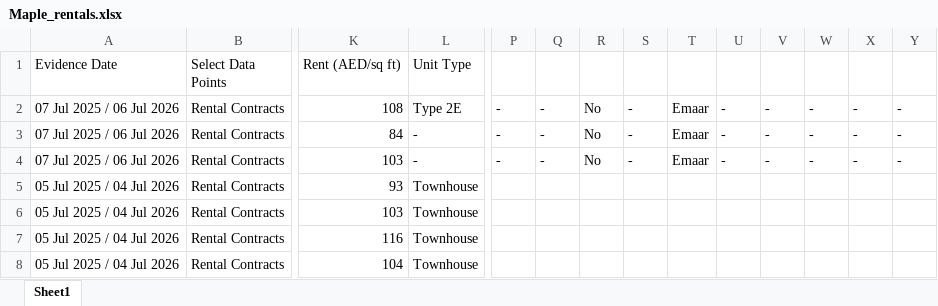
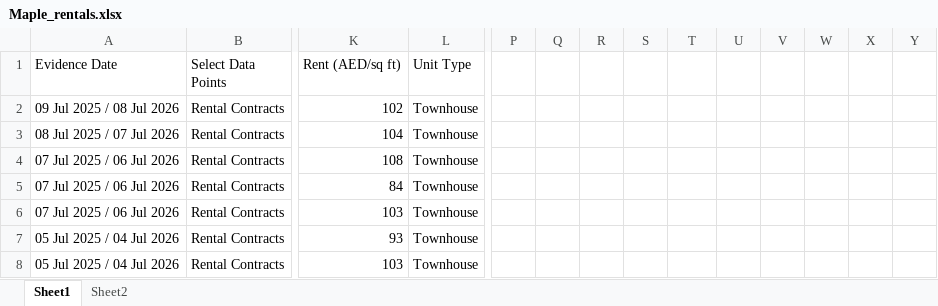
Before and after one commit to Levan91/MegaValuationer, an Excel workbook: Data/Rentals/Maple_rentals.xlsx, sheet Sheet1, drawn as a sheet; only a part is shown, gaps mark what is left out; the shorter side is filled out with more unchanged rows; values as stored, in another font and other column widths than the file's, no borders; addresses are those after the commit; rows hold the shown columns only; the diff names each change by its address in the sheet, - before the commit and + after, or states it on an @@ line.

Commit message:
Sync data files - 2025-07-09 11:50:01 (       1 files updated)

```diff
--- a/Data/Rentals/Maple_rentals.xlsx (sheet Sheet1)
+++ b/Data/Rentals/Maple_rentals.xlsx (sheet Sheet1)
+sheet tab: Sheet2
+row 2: 09 Jul 2025 / 08 Jul 2026 | Rental Contracts | 102 | Townhouse
+row 3: 08 Jul 2025 / 07 Jul 2026 | Rental Contracts | 104 | Townhouse
-L4 (Unit Type): Type 2E
+L4 (Unit Type): Townhouse
-P4:P6: -
+P4:P6: (empty)
-Q4:Q6: -
+Q4:Q6: (empty)
-R4:R6: No
+R4:R6: (empty)
-S4:S6: -
+S4:S6: (empty)
-T4:T6: Emaar
+T4:T6: (empty)
-U4:U6: -
+U4:U6: (empty)
-V4:V6: -
+V4:V6: (empty)
-W4:W6: -
+W4:W6: (empty)
-X4:X6: -
+X4:X6: (empty)
-Y4:Y6: -
+Y4:Y6: (empty)
-L5:L6 (Unit Type): -
+L5:L6 (Unit Type): Townhouse
```
